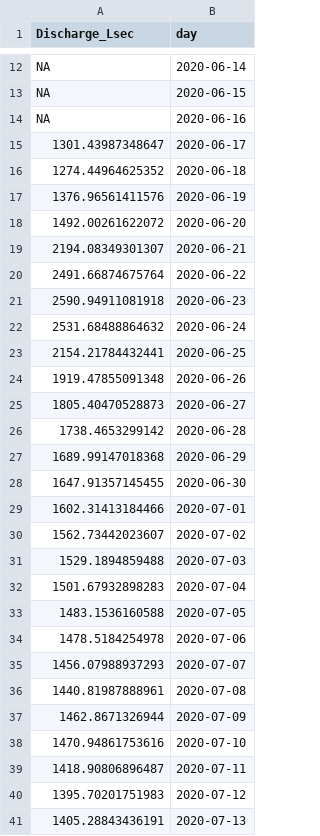
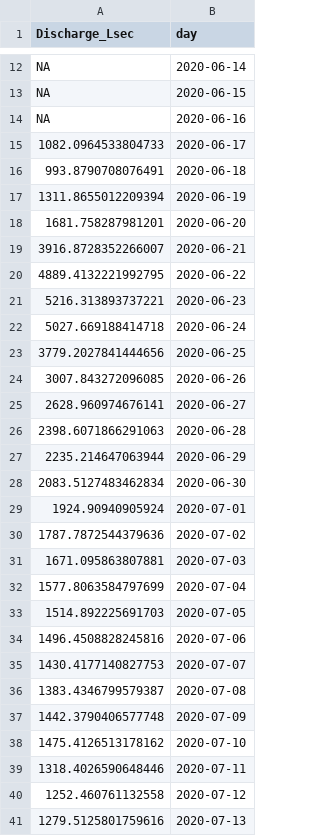
Before and after one commit to JakeCavaiani/DoD_Discharge, a CSV file: Discharge_Chem/2020/Daily_Q_day/STRT/STRT_Q_2020.csv, drawn as a sheet; only a part is shown, gaps mark what is left out; the diff covers the shown part only.

```diff
--- a/Discharge_Chem/2020/Daily_Q_day/STRT/STRT_Q_2020.csv
+++ b/Discharge_Chem/2020/Daily_Q_day/STRT/STRT_Q_2020.csv
@@ -14,28 +14,28 @@ NA,2020-06-15
 NA,2020-06-16
-1301.43987348647,2020-06-17
-1274.44964625352,2020-06-18
-1376.96561411576,2020-06-19
-1492.00261622072,2020-06-20
-2194.08349301307,2020-06-21
-2491.66874675764,2020-06-22
-2590.94911081918,2020-06-23
-2531.68488864632,2020-06-24
-2154.21784432441,2020-06-25
-1919.47855091348,2020-06-26
-1805.40470528873,2020-06-27
-1738.4653299142,2020-06-28
-1689.99147018368,2020-06-29
-1647.91357145455,2020-06-30
-1602.31413184466,2020-07-01
-1562.73442023607,2020-07-02
-1529.1894859488,2020-07-03
-1501.67932898283,2020-07-04
-1483.1536160588,2020-07-05
-1478.5184254978,2020-07-06
-1456.07988937293,2020-07-07
-1440.81987888961,2020-07-08
-1462.8671326944,2020-07-09
-1470.94861753616,2020-07-10
-1418.90806896487,2020-07-11
-1395.70201751983,2020-07-12
-1405.28843436191,2020-07-13
+1082.0964533804733,2020-06-17
+993.8790708076491,2020-06-18
+1311.8655012209394,2020-06-19
+1681.758287981201,2020-06-20
+3916.8728352266007,2020-06-21
+4889.4132221992795,2020-06-22
+5216.313893737221,2020-06-23
+5027.669188414718,2020-06-24
+3779.2027841444656,2020-06-25
+3007.843272096085,2020-06-26
+2628.960974676141,2020-06-27
+2398.6071866291063,2020-06-28
+2235.214647063944,2020-06-29
+2083.5127483462834,2020-06-30
+1924.90940905924,2020-07-01
+1787.7872544379636,2020-07-02
+1671.095863807881,2020-07-03
+1577.8063584797699,2020-07-04
+1514.892225691703,2020-07-05
+1496.4508828245816,2020-07-06
+1430.4177140827753,2020-07-07
+1383.4346799579387,2020-07-08
+1442.3790406577748,2020-07-09
+1475.4126513178162,2020-07-10
+1318.4026590648446,2020-07-11
+1252.460761132558,2020-07-12
+1279.5125801759616,2020-07-13
```
Also changed, not shown: 2 added rows and 86 edited cells elsewhere in this file, Discharge_Chem/2020/Daily_Q_day/FRCH/FRCH_Q_2020.csv, Discharge_Chem/2020/Daily_Q_day/MOOS/MOOS_Q_2020.csv, 3 other files.
